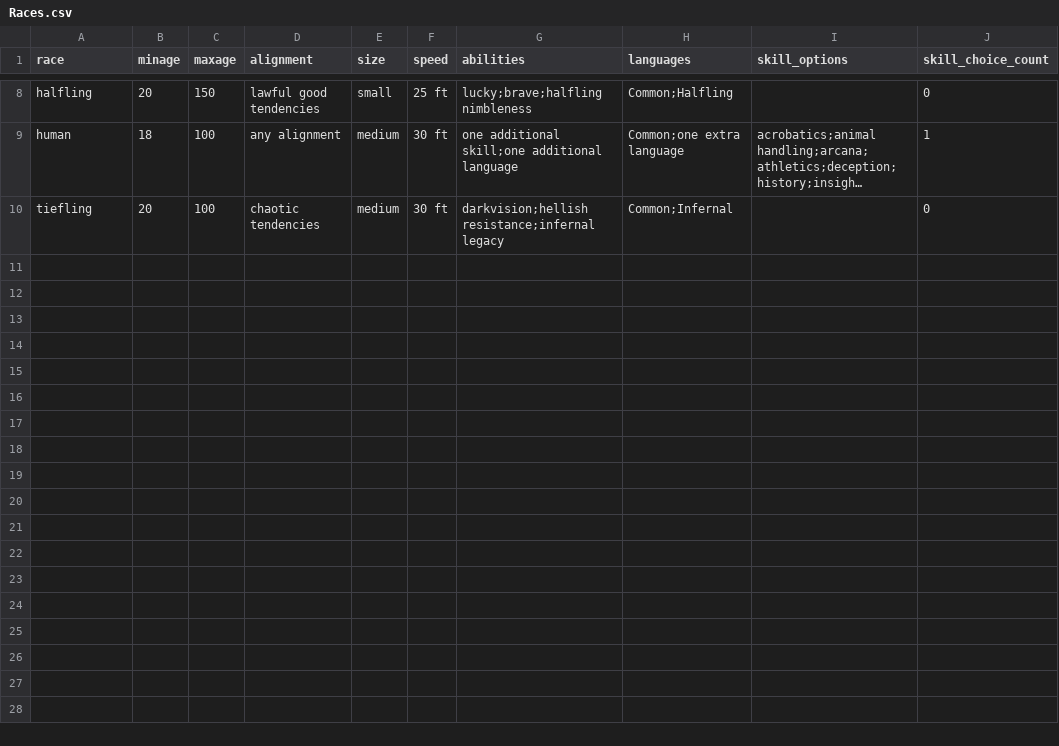
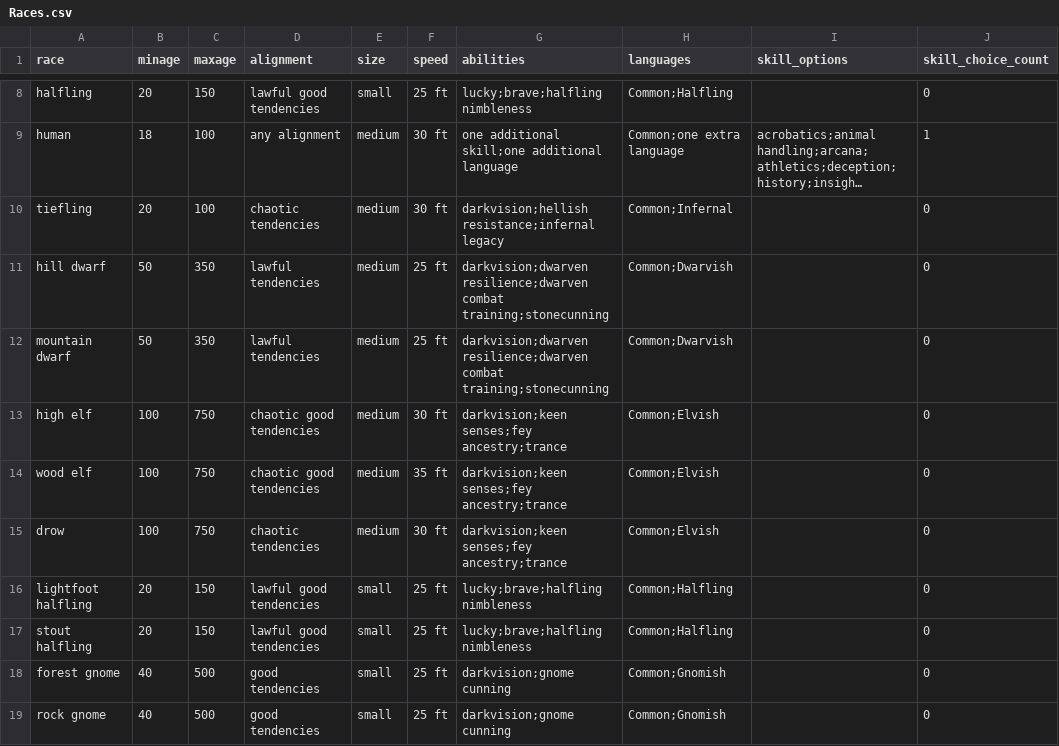
Before and after one commit to zmyslek/D-D-character-sheet, a CSV file: csvs/Races.csv, drawn as a sheet; only a part is shown, gaps mark what is left out; long unchanged cells end in …; the diff names each change by its address in the sheet, - before the commit and + after, or states it on an @@ line.

```diff
--- a/csvs/Races.csv
+++ b/csvs/Races.csv
+row 11: hill dwarf | 50 | 350 | lawful tendencies | medium | 25 ft | darkvision;dwarven resilience;dwarven combat training;stonecunning | Common;Dwarvish |  | 0
+row 12: mountain dwarf | 50 | 350 | lawful tendencies | medium | 25 ft | darkvision;dwarven resilience;dwarven combat training;stonecunning | Common;Dwarvish |  | 0
+row 13: high elf | 100 | 750 | chaotic good tendencies | medium | 30 ft | darkvision;keen senses;fey ancestry;trance | Common;Elvish |  | 0
+row 14: wood elf | 100 | 750 | chaotic good tendencies | medium | 35 ft | darkvision;keen senses;fey ancestry;trance | Common;Elvish |  | 0
+row 15: drow | 100 | 750 | chaotic tendencies | medium | 30 ft | darkvision;keen senses;fey ancestry;trance | Common;Elvish |  | 0
+row 16: lightfoot halfling | 20 | 150 | lawful good tendencies | small | 25 ft | lucky;brave;halfling nimbleness | Common;Halfling |  | 0
+row 17: stout halfling | 20 | 150 | lawful good tendencies | small | 25 ft | lucky;brave;halfling nimbleness | Common;Halfling |  | 0
+row 18: forest gnome | 40 | 500 | good tendencies | small | 25 ft | darkvision;gnome cunning | Common;Gnomish |  | 0
+row 19: rock gnome | 40 | 500 | good tendencies | small | 25 ft | darkvision;gnome cunning | Common;Gnomish |  | 0
```
Also changed, not shown: csvs/RaceAbilityBonuses.csv, 3 other files.
